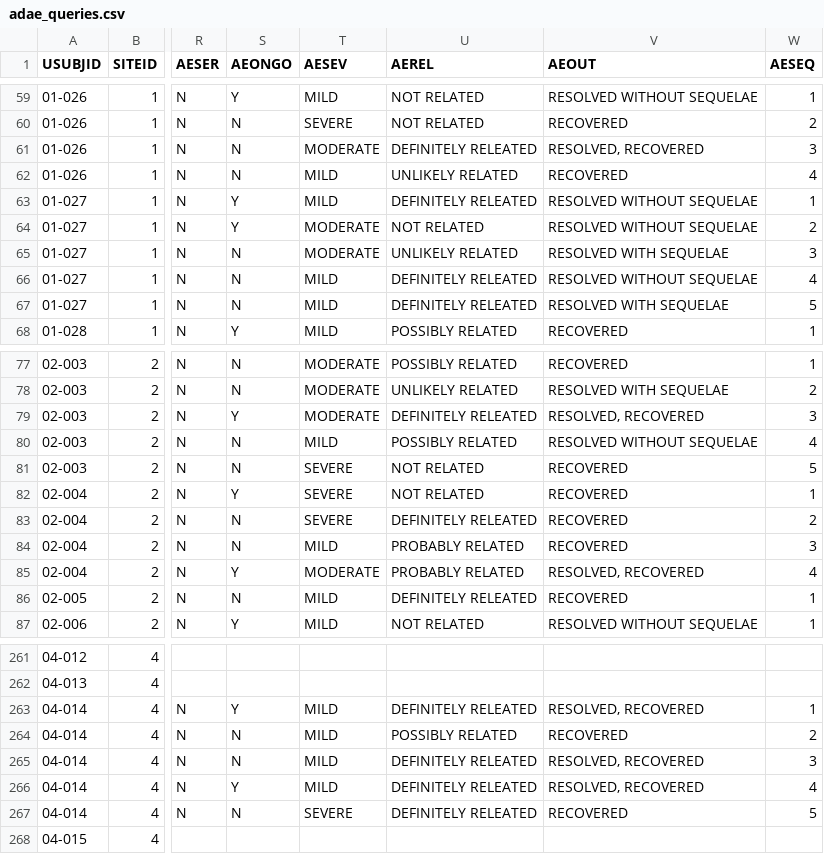
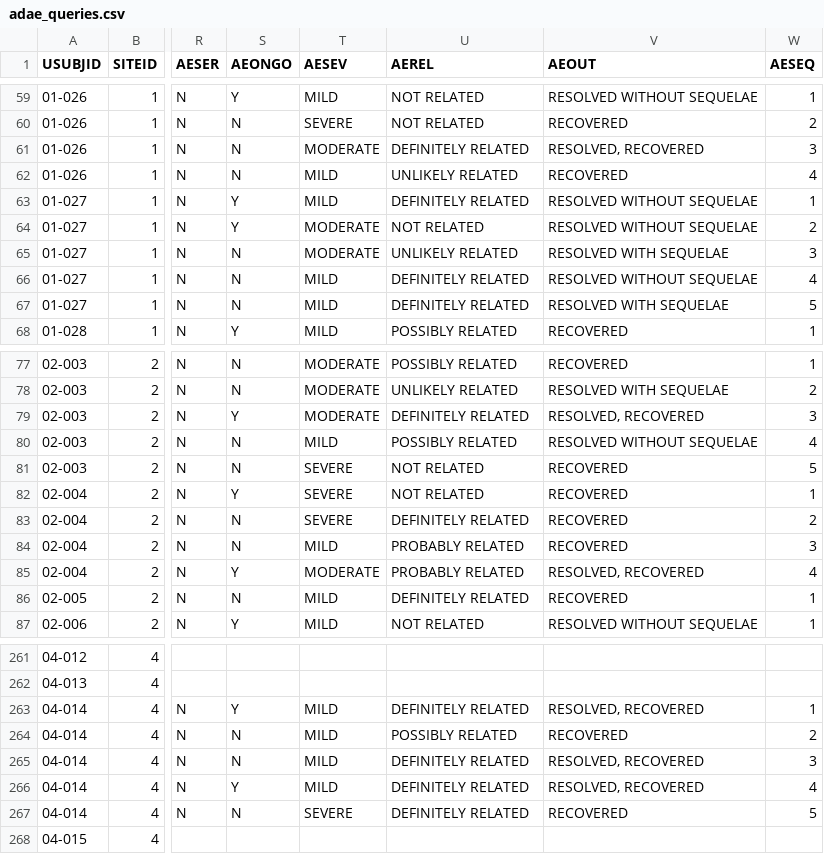
Before and after one commit to RhoInc/data-library, a CSV file: data/clinical-trials/renderer-specific/adae_queries.csv, drawn as a sheet; only a part is shown, gaps mark what is left out; the diff covers the shown part only; the diff names each change by its address in the sheet, - before the commit and + after, or states it on an @@ line.

Commit message:
definitely fixes related typo. fix #14

```diff
--- a/data/clinical-trials/renderer-specific/adae_queries.csv
+++ b/data/clinical-trials/renderer-specific/adae_queries.csv
-U61 (AEREL): DEFINITELY RELEATED
+U61 (AEREL): DEFINITELY RELATED
-U63 (AEREL): DEFINITELY RELEATED
+U63 (AEREL): DEFINITELY RELATED
-U66:U67 (AEREL): DEFINITELY RELEATED
+U66:U67 (AEREL): DEFINITELY RELATED
-U79 (AEREL): DEFINITELY RELEATED
+U79 (AEREL): DEFINITELY RELATED
-U83 (AEREL): DEFINITELY RELEATED
+U83 (AEREL): DEFINITELY RELATED
-U86 (AEREL): DEFINITELY RELEATED
+U86 (AEREL): DEFINITELY RELATED
-U263 (AEREL): DEFINITELY RELEATED
+U263 (AEREL): DEFINITELY RELATED
-U265:U267 (AEREL): DEFINITELY RELEATED
+U265:U267 (AEREL): DEFINITELY RELATED
```
Also changed, not shown: 28 edited cells elsewhere in this file.
